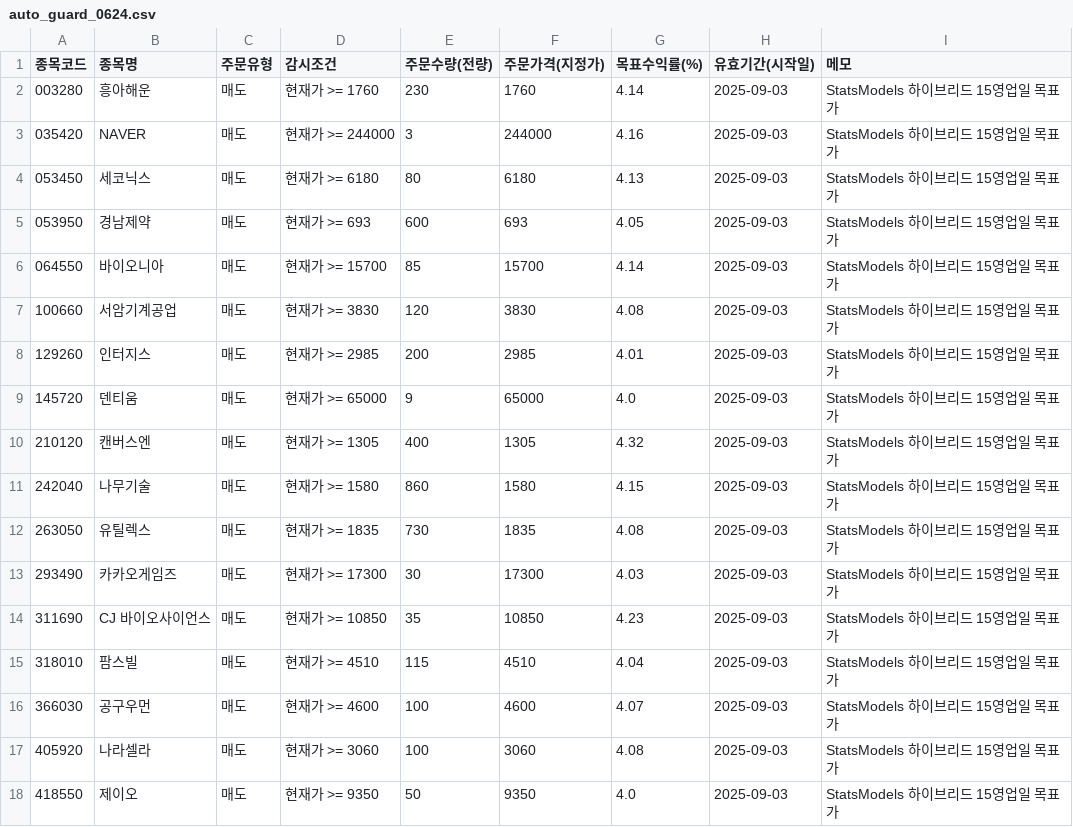
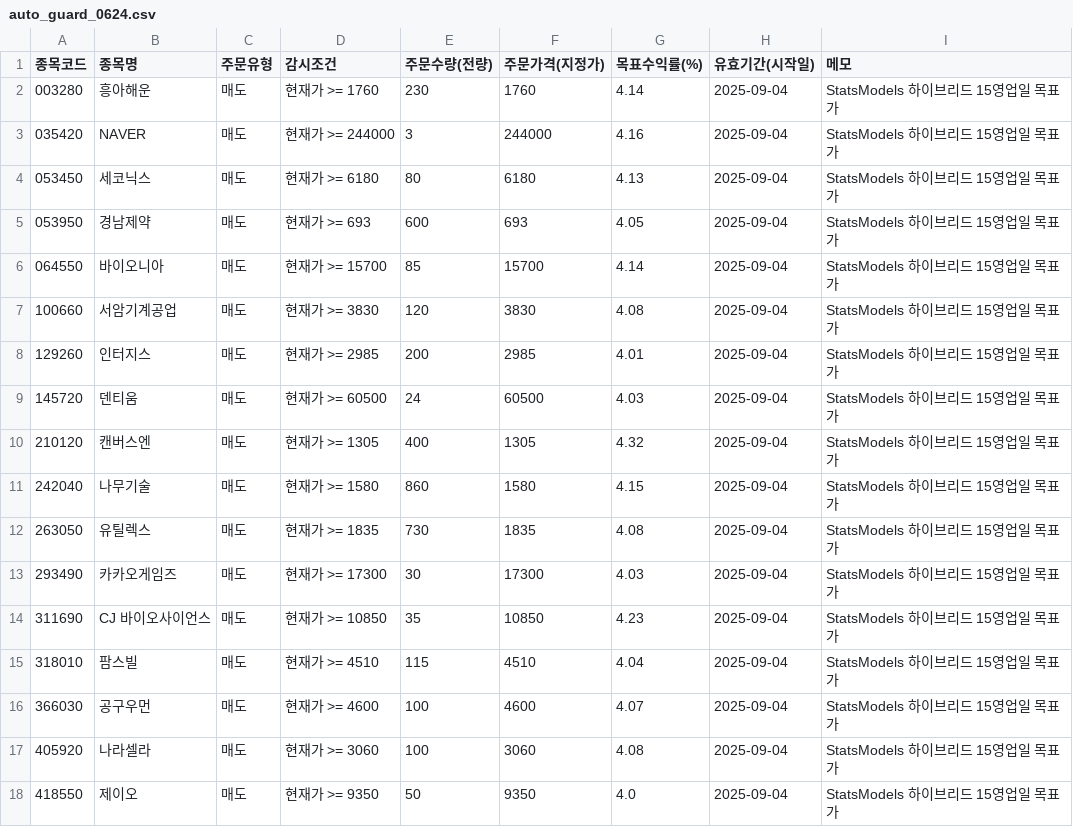
Before and after one commit to kgs3205/kgs1, a CSV file: auto_guard_0624.csv, drawn as a sheet.

Commit message:
auto: update auto_guard_0624.csv

```diff
--- a/auto_guard_0624.csv
+++ b/auto_guard_0624.csv
@@ -1,18 +1,18 @@
 종목코드,종목명,주문유형,감시조건,주문수량(전량),주문가격(지정가),목표수익률(%),유효기간(시작일),메모
-003280,흥아해운,매도,현재가 >= 1760,230,1760,4.14,2025-09-03,StatsModels 하이브리드 15영업일 목표가
-035420,NAVER,매도,현재가 >= 244000,3,244000,4.16,2025-09-03,StatsModels 하이브리드 15영업일 목표가
-053450,세코닉스,매도,현재가 >= 6180,80,6180,4.13,2025-09-03,StatsModels 하이브리드 15영업일 목표가
-053950,경남제약,매도,현재가 >= 693,600,693,4.05,2025-09-03,StatsModels 하이브리드 15영업일 목표가
-064550,바이오니아,매도,현재가 >= 15700,85,15700,4.14,2025-09-03,StatsModels 하이브리드 15영업일 목표가
-100660,서암기계공업,매도,현재가 >= 3830,120,3830,4.08,2025-09-03,StatsModels 하이브리드 15영업일 목표가
-129260,인터지스,매도,현재가 >= 2985,200,2985,4.01,2025-09-03,StatsModels 하이브리드 15영업일 목표가
-145720,덴티움,매도,현재가 >= 65000,9,65000,4.0,2025-09-03,StatsModels 하이브리드 15영업일 목표가
-210120,캔버스엔,매도,현재가 >= 1305,400,1305,4.32,2025-09-03,StatsModels 하이브리드 15영업일 목표가
-242040,나무기술,매도,현재가 >= 1580,860,1580,4.15,2025-09-03,StatsModels 하이브리드 15영업일 목표가
-263050,유틸렉스,매도,현재가 >= 1835,730,1835,4.08,2025-09-03,StatsModels 하이브리드 15영업일 목표가
-293490,카카오게임즈,매도,현재가 >= 17300,30,17300,4.03,2025-09-03,StatsModels 하이브리드 15영업일 목표가
-311690,CJ 바이오사이언스,매도,현재가 >= 10850,35,10850,4.23,2025-09-03,StatsModels 하이브리드 15영업일 목표가
-318010,팜스빌,매도,현재가 >= 4510,115,4510,4.04,2025-09-03,StatsModels 하이브리드 15영업일 목표가
-366030,공구우먼,매도,현재가 >= 4600,100,4600,4.07,2025-09-03,StatsModels 하이브리드 15영업일 목표가
-405920,나라셀라,매도,현재가 >= 3060,100,3060,4.08,2025-09-03,StatsModels 하이브리드 15영업일 목표가
-418550,제이오,매도,현재가 >= 9350,50,9350,4.0,2025-09-03,StatsModels 하이브리드 15영업일 목표가
+003280,흥아해운,매도,현재가 >= 1760,230,1760,4.14,2025-09-04,StatsModels 하이브리드 15영업일 목표가
+035420,NAVER,매도,현재가 >= 244000,3,244000,4.16,2025-09-04,StatsModels 하이브리드 15영업일 목표가
+053450,세코닉스,매도,현재가 >= 6180,80,6180,4.13,2025-09-04,StatsModels 하이브리드 15영업일 목표가
+053950,경남제약,매도,현재가 >= 693,600,693,4.05,2025-09-04,StatsModels 하이브리드 15영업일 목표가
+064550,바이오니아,매도,현재가 >= 15700,85,15700,4.14,2025-09-04,StatsModels 하이브리드 15영업일 목표가
+100660,서암기계공업,매도,현재가 >= 3830,120,3830,4.08,2025-09-04,StatsModels 하이브리드 15영업일 목표가
+129260,인터지스,매도,현재가 >= 2985,200,2985,4.01,2025-09-04,StatsModels 하이브리드 15영업일 목표가
+145720,덴티움,매도,현재가 >= 60500,24,60500,4.03,2025-09-04,StatsModels 하이브리드 15영업일 목표가
+210120,캔버스엔,매도,현재가 >= 1305,400,1305,4.32,2025-09-04,StatsModels 하이브리드 15영업일 목표가
+242040,나무기술,매도,현재가 >= 1580,860,1580,4.15,2025-09-04,StatsModels 하이브리드 15영업일 목표가
+263050,유틸렉스,매도,현재가 >= 1835,730,1835,4.08,2025-09-04,StatsModels 하이브리드 15영업일 목표가
+293490,카카오게임즈,매도,현재가 >= 17300,30,17300,4.03,2025-09-04,StatsModels 하이브리드 15영업일 목표가
+311690,CJ 바이오사이언스,매도,현재가 >= 10850,35,10850,4.23,2025-09-04,StatsModels 하이브리드 15영업일 목표가
+318010,팜스빌,매도,현재가 >= 4510,115,4510,4.04,2025-09-04,StatsModels 하이브리드 15영업일 목표가
+366030,공구우먼,매도,현재가 >= 4600,100,4600,4.07,2025-09-04,StatsModels 하이브리드 15영업일 목표가
+405920,나라셀라,매도,현재가 >= 3060,100,3060,4.08,2025-09-04,StatsModels 하이브리드 15영업일 목표가
+418550,제이오,매도,현재가 >= 9350,50,9350,4.0,2025-09-04,StatsModels 하이브리드 15영업일 목표가
```
